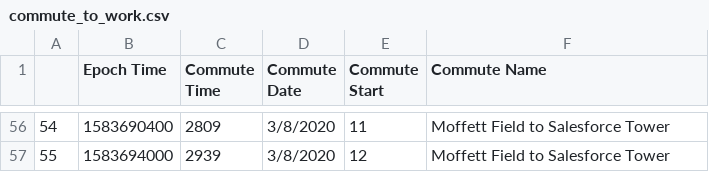
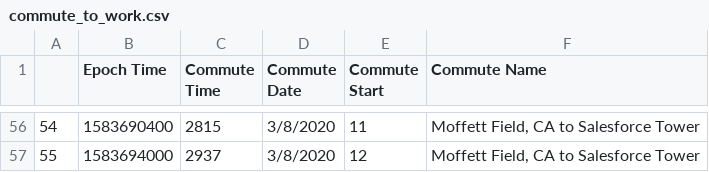
Before and after one commit to magcox5/CommuteChaos, a CSV file: commute_to_work.csv, drawn as a sheet; only a part is shown, gaps mark what is left out; the diff covers the shown part only.

```diff
--- a/commute_to_work.csv
+++ b/commute_to_work.csv
@@ -56,2 +56,2 @@
-54,1583690400,2809,3/8/2020,11,Moffett Field to Salesforce Tower
-55,1583694000,2939,3/8/2020,12,Moffett Field to Salesforce Tower
+54,1583690400,2815,3/8/2020,11,"Moffett Field, CA to Salesforce Tower"
+55,1583694000,2937,3/8/2020,12,"Moffett Field, CA to Salesforce Tower"
```
Also changed, not shown: 98 edited cells elsewhere in this file, commute_to_home.csv, 3 other files.
